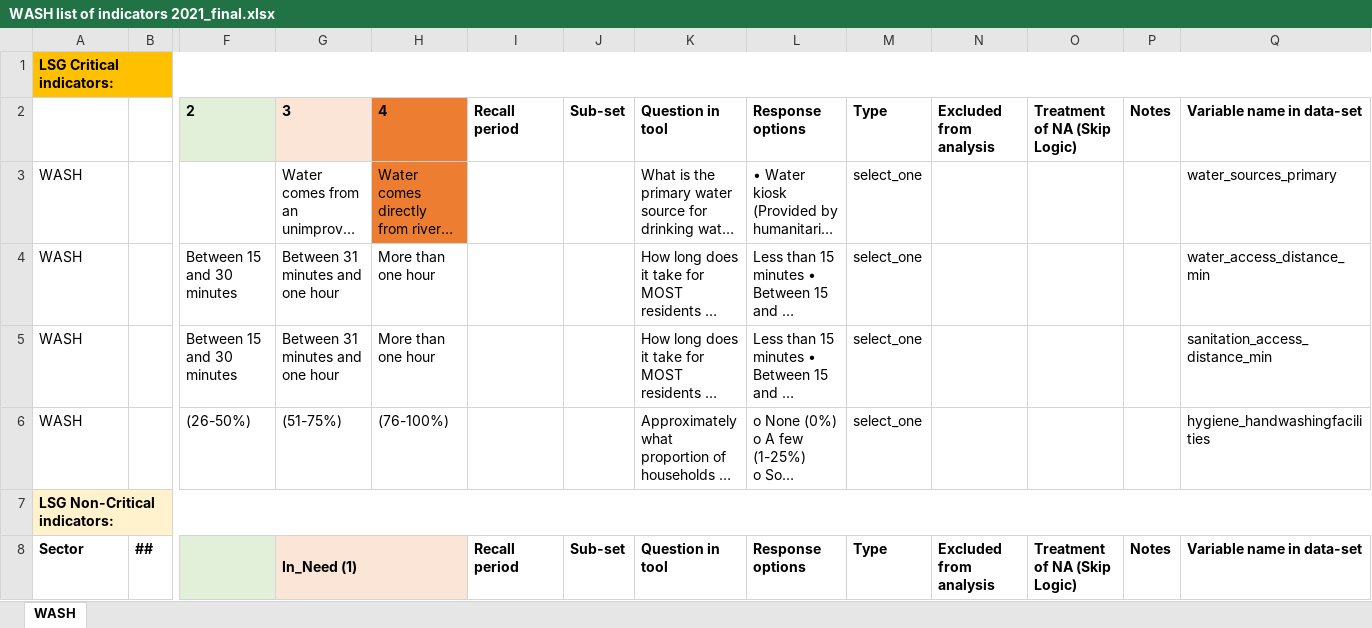
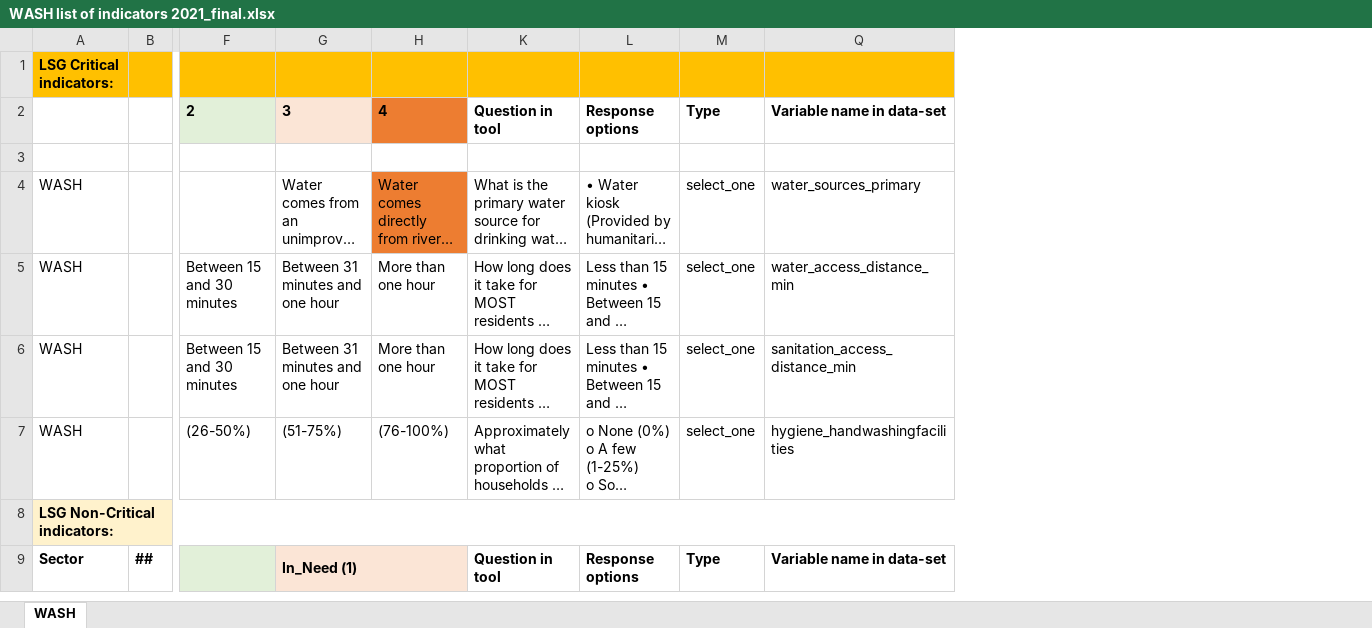
Before and after one commit to assil-benamor/SOM2103_DSA_21, an Excel workbook: input/indicators/WASH list of indicators 2021_final.xlsx, sheet WASH, drawn as a sheet; only a part is shown, gaps mark what is left out; long unchanged cells end in …; values as stored, in another font and other column widths than the file's, no borders; conditional formats not drawn; removed rows and columns are numbered as before the commit, all else as after; rows hold the shown columns only; the diff names each change by its address in the sheet, - before the commit and + after, or states it on an @@ line.

```diff
--- a/input/indicators/WASH list of indicators 2021_final.xlsx (sheet WASH)
+++ b/input/indicators/WASH list of indicators 2021_final.xlsx (sheet WASH)
@@ column I hidden, rows 2-8: Recall period |  |  |  |  |  | Recall period @@
@@ column J hidden, rows 2-8: Sub-set |  |  |  |  |  | Sub-set @@
@@ column N hidden, rows 2-8: Excluded from analysis |  |  |  |  |  | Excluded from analysis @@
@@ column O hidden, rows 2-8: Treatment of NA (Skip Logic) |  |  |  |  |  | Treatment of NA (Skip Logic) @@
@@ column P hidden, rows 2-8: Notes |  |  |  |  |  | Notes @@
-A1:Q1 merged
+row 3: (empty)
```
Also changed, not shown: input/indicators/Education list of Indicators 2021_final.xlsx, input/indicators/Protection list of indicators 2021_final.xlsx, 2 other files.
